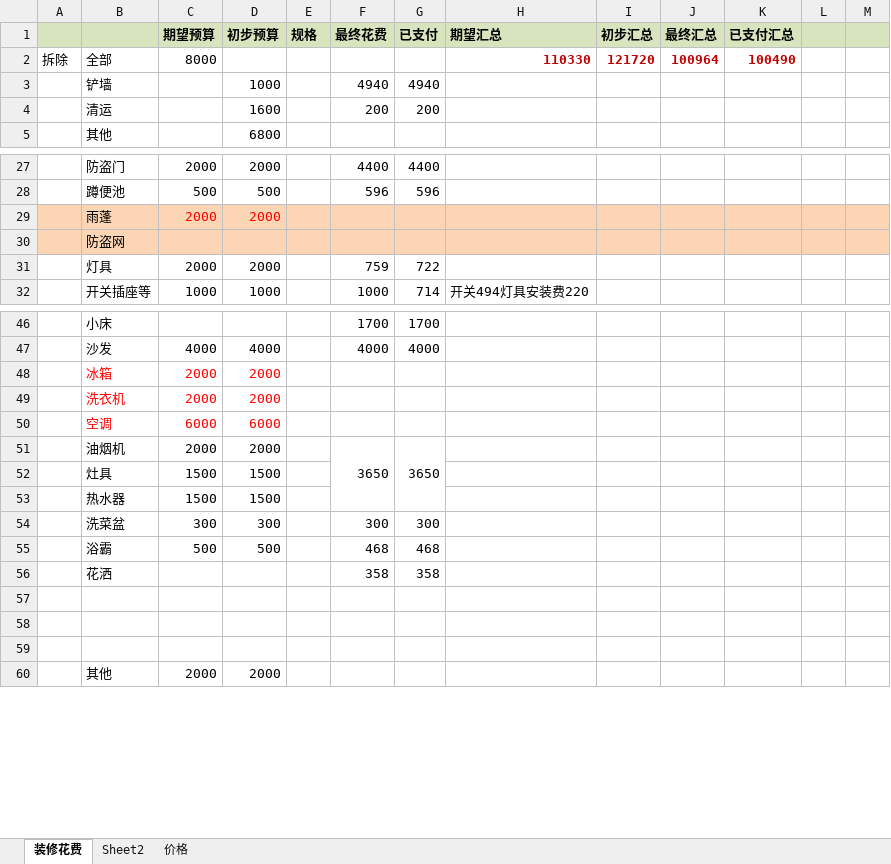
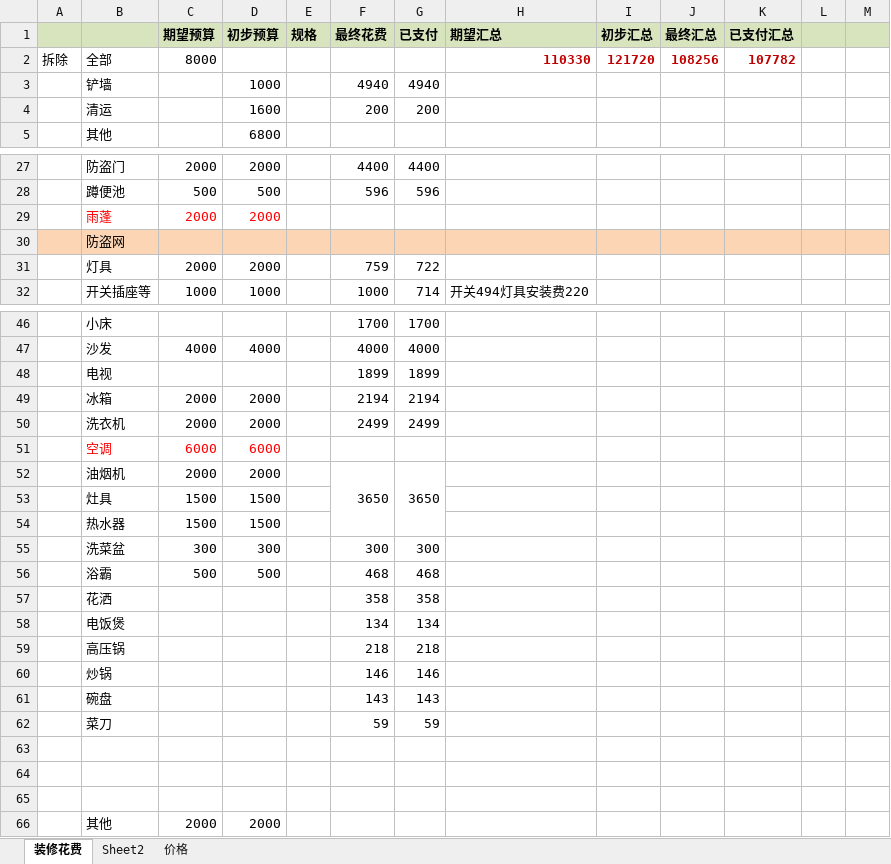
Before and after one commit to zhouweigithub/projects, an Excel workbook: documents/装修.xlsx, sheet 装修花费, drawn as a sheet; only a part is shown, gaps mark what is left out; values as stored, in another font and other column widths than the file's, no borders; addresses are those after the commit; the diff names each change by its address in the sheet, - before the commit and + after, or states it on an @@ line.

Commit message:
update

```diff
--- a/documents/装修.xlsx (sheet 装修花费)
+++ b/documents/装修.xlsx (sheet 装修花费)
-J2 (最终汇总): 100964
+J2 (最终汇总): 108256
-K2 (已支付汇总): 100490
+K2 (已支付汇总): 107782
-A29:M29 fill: #FCD5B5
+A29:M29 fill: none
-B29 text colour: black
+B29 text colour: #FF0000
+row 48:  | 电视 |  |  |  | 1899 | 1899
-B49:D50 text colour: #FF0000
+B49:D50 text colour: black
-F49 (最终花费): (empty)
+F49 (最终花费): 2194
-G49 (已支付): (empty)
+G49 (已支付): 2194
-F50 (最终花费): (empty)
+F50 (最终花费): 2499
-G50 (已支付): (empty)
+G50 (已支付): 2499
+row 58:  | 电饭煲 |  |  |  | 134 | 134
+row 59:  | 高压锅 |  |  |  | 218 | 218
+row 60:  | 炒锅 |  |  |  | 146 | 146
+row 61:  | 碗盘 |  |  |  | 143 | 143
+row 62:  | 菜刀 |  |  |  | 59 | 59
```
